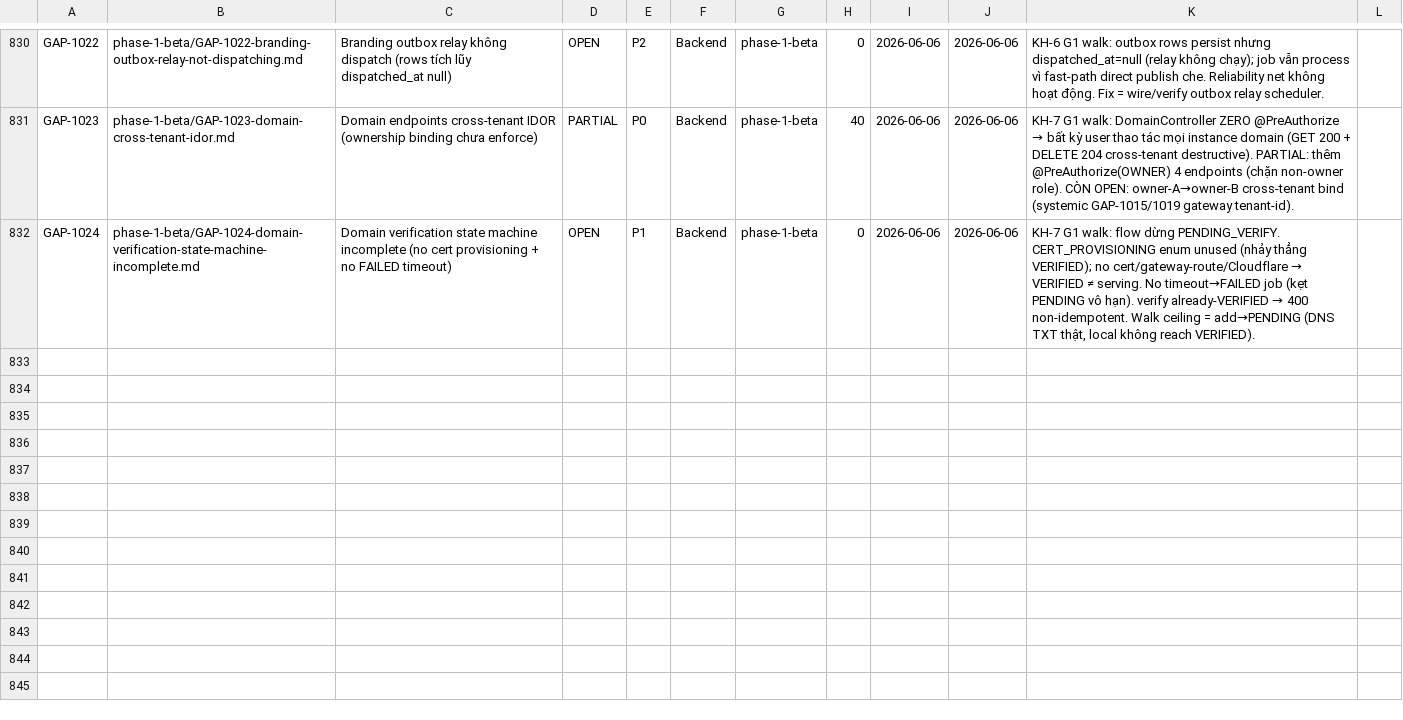
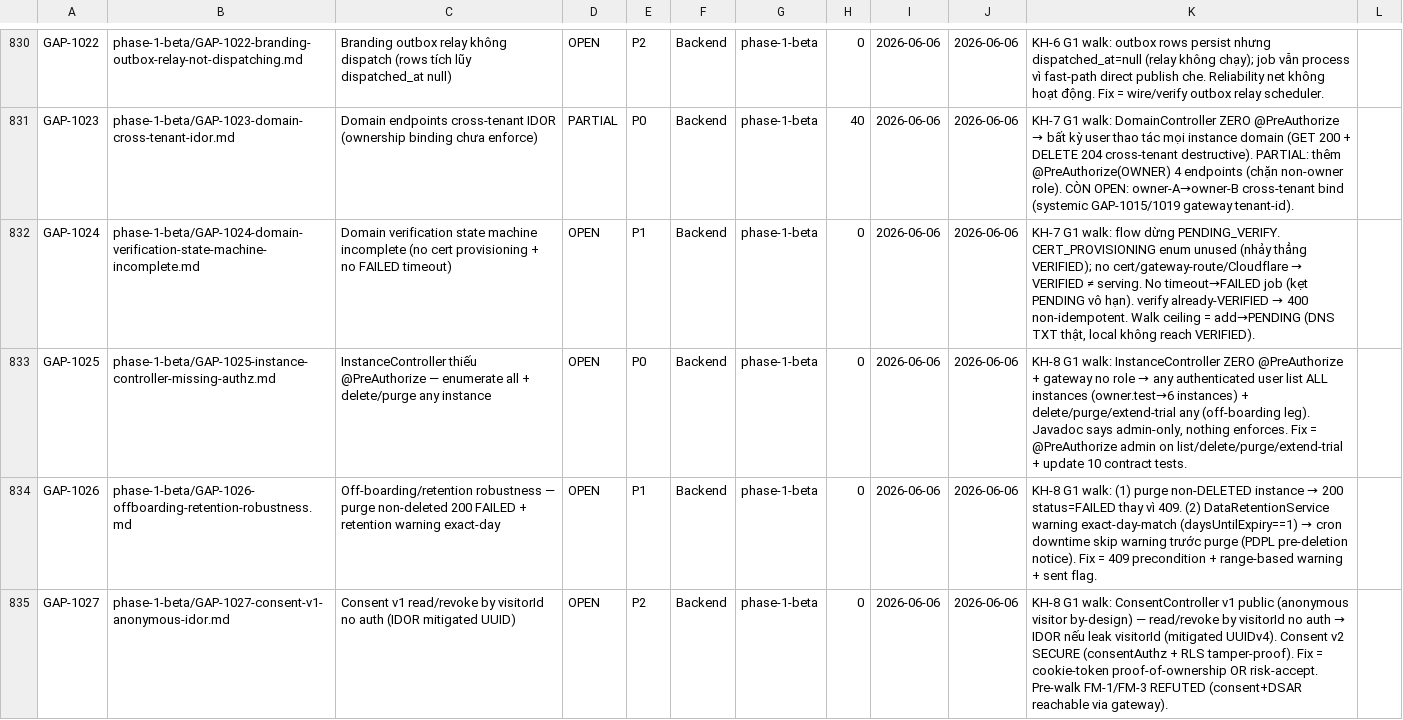
Before and after one commit to VictorAurelius/2026-Kite-Class-Platform, a CSV file: documents/04-quality/gaps/gap-status.csv, drawn as a sheet; only a part is shown, gaps mark what is left out.

Commit message:
docs(wave-flow-kh8): KH-8 off-boarding + PDPL + consent G1 walk + 3 gaps (#2199)
KH-8 (consent + DSAR + off-boarding/retention, Vietnam PDPL) G1 walk — 4th
secondary flow. All three PDPL sub-flows walk end-to-end via the gateway:
- consent v1 record (public, no-JWT) 201 + get 200 + revoke 200
- consent v2 SECURE (consentAuthz binds X-User-Id — closes the KH-5/6/7
  cross-tenant IDOR class for authenticated consent)
- DSAR request 201 + status 200 (redacted)
- off-boarding list + purge reachable

No walk-blocker: pre-walk FM-1 (gateway blocks consent/DSAR) + FM-3 (DSAR
double-blocked) both REFUTED — the public sub-flows are reachable.

No inline fix this wave — the headline finding is systemic and deferred to a
focused fix:
- GAP-1025 P0: InstanceController has ZERO @PreAuthorize → any authenticated
  user can enumerate ALL instances (owner.test listed 6) + delete/purge any
  instance. Spans 10 endpoints + a @WebMvcTest contract test + KH-1/KH-9 scope,
  so it needs role-scoping design + test updates, not a hasty inline change.
- GAP-1026 P1: purge non-deleted → 200 FAILED (should be 409); retention
  warning uses exact-day-match (cron downtime silently skips pre-deletion notice)
- GAP-1027 P2: consent v1 anonymous read/revoke by visitorId (mitigated UUID)

Docs-only (wave plan + 3 gaps + audit + campaign + wave-history).

Campaign row KH-8 → walk-pass-pending-human.

```diff
--- a/documents/04-quality/gaps/gap-status.csv
+++ b/documents/04-quality/gaps/gap-status.csv
@@ -832 +832,4 @@ GAP-1023,phase-1-beta/GAP-1023-domain-cross-tenant-idor.md,Domain endpoints cros
 GAP-1024,phase-1-beta/GAP-1024-domain-verification-state-machine-incomplete.md,Domain verification state machine incomplete (no cert provisioning + no FAILED timeout),OPEN,P1,Backend,phase-1-beta,0,2026-06-06,2026-06-06,"KH-7 G1 walk: flow dừng PENDING_VERIFY. CERT_PROVISIONING enum unused (nhảy thẳng VERIFIED); no cert/gateway-route/Cloudflare → VERIFIED ≠ serving. No timeout→FAILED job (kẹt PENDING vô hạn). verify already-VERIFIED → 400 non-idempotent. Walk ceiling = add→PENDING (DNS TXT thật, local không reach VERIFIED)."
+GAP-1025,phase-1-beta/GAP-1025-instance-controller-missing-authz.md,InstanceController thiếu @PreAuthorize — enumerate all + delete/purge any instance,OPEN,P0,Backend,phase-1-beta,0,2026-06-06,2026-06-06,"KH-8 G1 walk: InstanceController ZERO @PreAuthorize + gateway no role → any authenticated user list ALL instances (owner.test→6 instances) + delete/purge/extend-trial any (off-boarding leg). Javadoc says admin-only, nothing enforces. Fix = @PreAuthorize admin on list/delete/purge/extend-trial + update 10 contract tests."
+GAP-1026,phase-1-beta/GAP-1026-offboarding-retention-robustness.md,Off-boarding/retention robustness — purge non-deleted 200 FAILED + retention warning exact-day,OPEN,P1,Backend,phase-1-beta,0,2026-06-06,2026-06-06,"KH-8 G1 walk: (1) purge non-DELETED instance → 200 status=FAILED thay vì 409. (2) DataRetentionService warning exact-day-match (daysUntilExpiry==1) → cron downtime skip warning trước purge (PDPL pre-deletion notice). Fix = 409 precondition + range-based warning + sent flag."
+GAP-1027,phase-1-beta/GAP-1027-consent-v1-anonymous-idor.md,Consent v1 read/revoke by visitorId no auth (IDOR mitigated UUID),OPEN,P2,Backend,phase-1-beta,0,2026-06-06,2026-06-06,"KH-8 G1 walk: ConsentController v1 public (anonymous visitor by-design) — read/revoke by visitorId no auth → IDOR nếu leak visitorId (mitigated UUIDv4). Consent v2 SECURE (consentAuthz + RLS tamper-proof). Fix = cookie-token proof-of-ownership OR risk-accept. Pre-walk FM-1/FM-3 REFUTED (consent+DSAR reachable via gateway)."
```
Also changed, not shown: documents/04-quality/audits/audits-index.csv, 7 other files.
